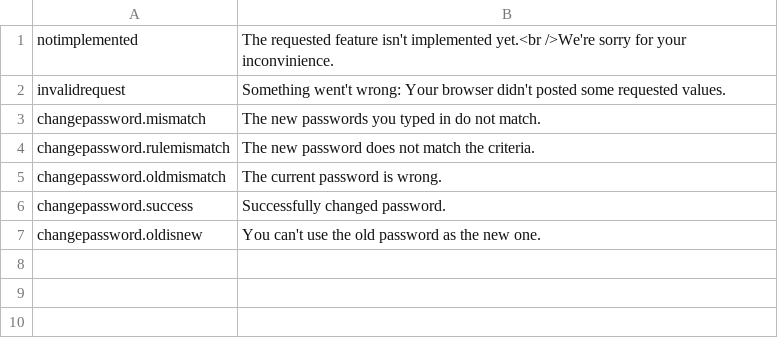
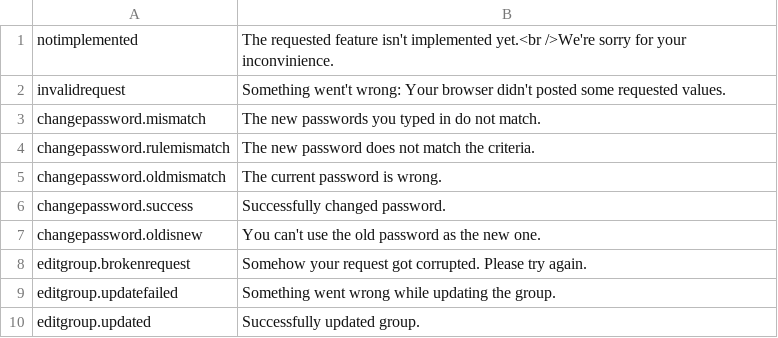
Before and after one commit to Technikradio/C3FOCSite, a CSV file: c3shop/frontpage/management/data/messages.csv, drawn as a sheet; the diff names each change by its address in the sheet, - before the commit and + after, or states it on an @@ line.

Commit message:
add: ArticleGroup editing

```diff
--- a/c3shop/frontpage/management/data/messages.csv
+++ b/c3shop/frontpage/management/data/messages.csv
+row 8: editgroup.brokenrequest | Somehow your request got corrupted. Please try again.
+row 9: editgroup.updatefailed | Something went wrong while updating the group.
+row 10: editgroup.updated | Successfully updated group.
```
Also changed, not shown: 17 other files.
